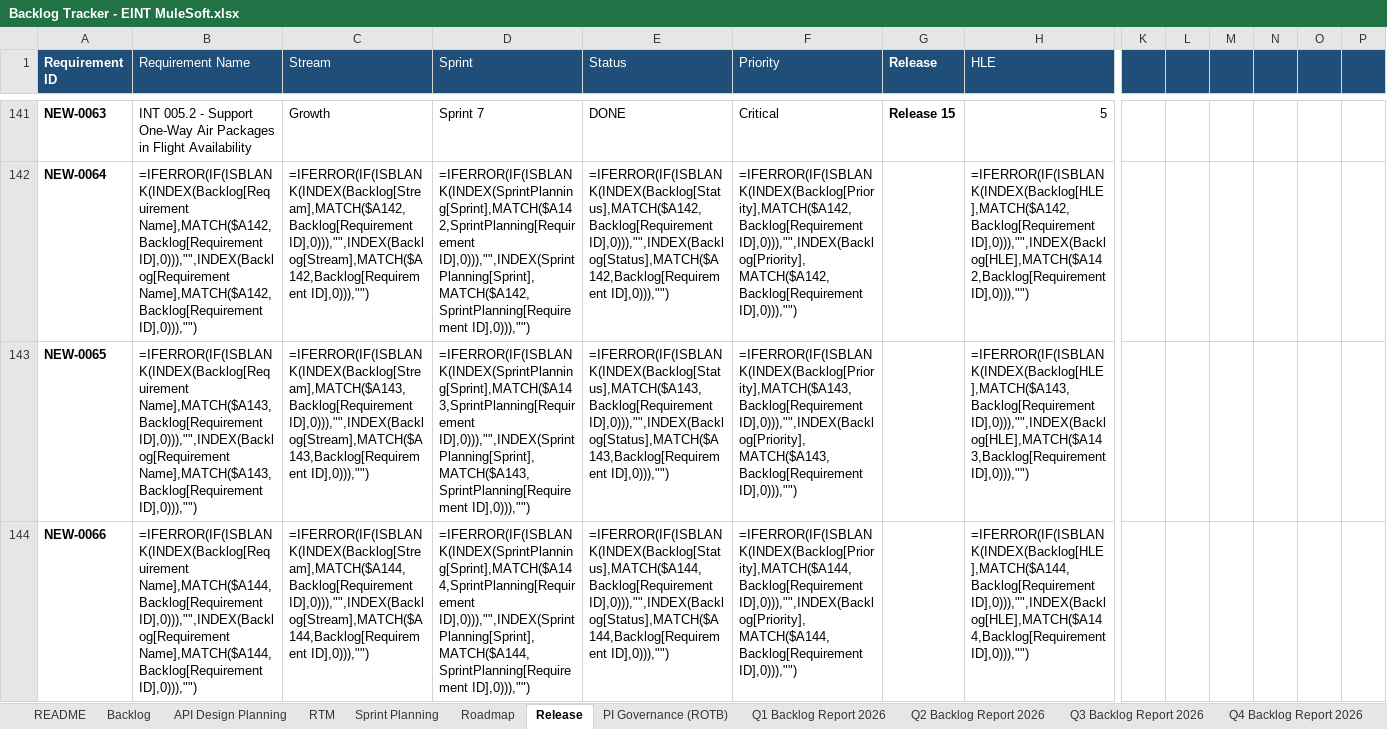
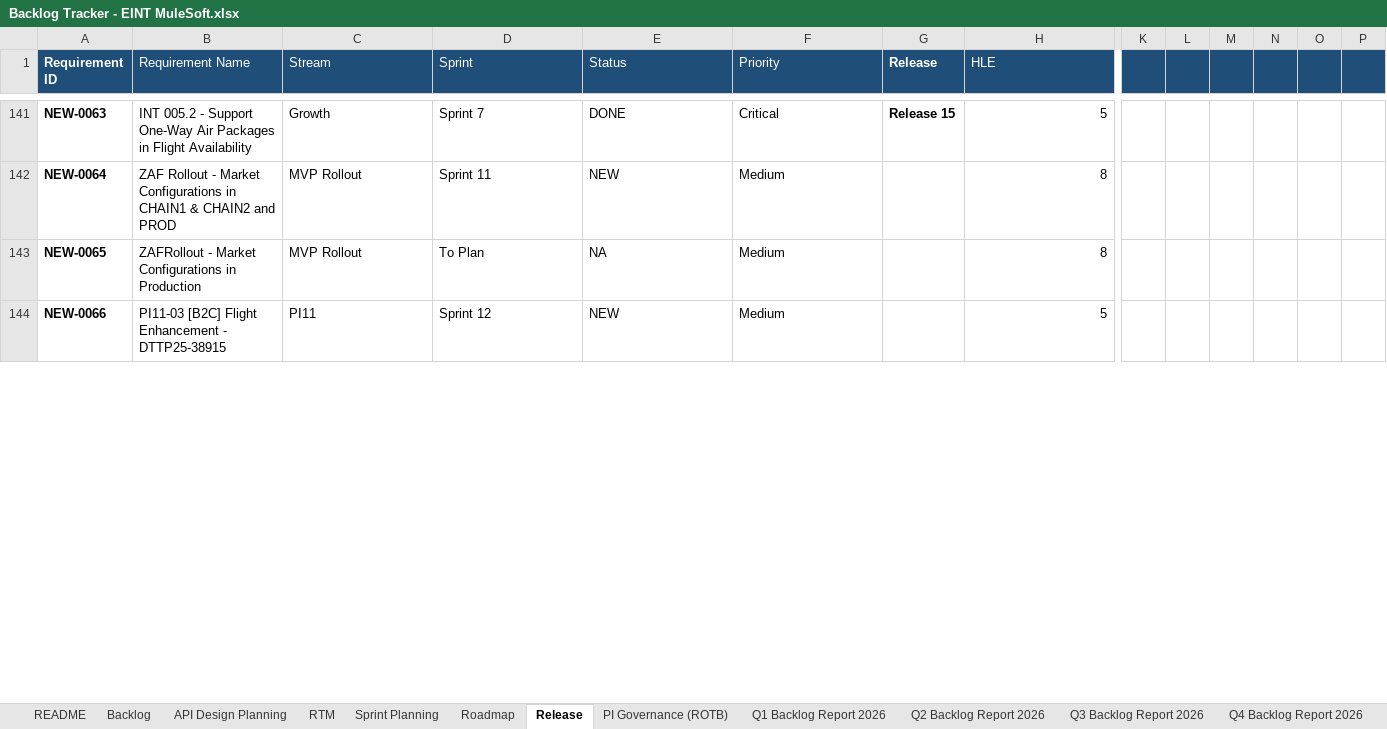
Before and after one commit to sasuepam/backlog-tracker, an Excel workbook: workbook/Backlog Tracker - EINT MuleSoft.xlsx, sheet Release, drawn as a sheet; only a part is shown, gaps mark what is left out; values as stored, in another font and other column widths than the file's, no borders; formulas without a stored value are shown as written; conditional formats and table styles not drawn; the diff covers the shown part only; the diff names each change by its address in the sheet, - before the commit and + after, or states it on an @@ line.

```diff
--- a/workbook/Backlog Tracker - EINT MuleSoft.xlsx (sheet Release)
+++ b/workbook/Backlog Tracker - EINT MuleSoft.xlsx (sheet Release)
-K1:P1 fill: none
+K1:P1 fill: #1F4E78
-B142 (Requirement Name): =IFERROR(IF(ISBLANK(INDEX(Backlog[Requirement Name],MATCH($A142,Backlog[Requirement ID],0))),"",INDEX(Backlog[Requirement Name],MATCH($A142,Backlog[Requirement ID],0))),"")
+B142 (Requirement Name): ZAF Rollout - Market Configurations in CHAIN1 & CHAIN2 and PROD
-C142 (Stream): =IFERROR(IF(ISBLANK(INDEX(Backlog[Stream],MATCH($A142,Backlog[Requirement ID],0))),"",INDEX(Backlog[Stream],MATCH($A142,Backlog[Requirement ID],0))),"")
+C142 (Stream): MVP Rollout
-D142 (Sprint): =IFERROR(IF(ISBLANK(INDEX(SprintPlanning[Sprint],MATCH($A142,SprintPlanning[Requirement ID],0))),"",INDEX(SprintPlanning[Sprint],MATCH($A142,SprintPlanning[Requirement ID],0))),"")
+D142 (Sprint): Sprint 11
-E142 (Status): =IFERROR(IF(ISBLANK(INDEX(Backlog[Status],MATCH($A142,Backlog[Requirement ID],0))),"",INDEX(Backlog[Status],MATCH($A142,Backlog[Requirement ID],0))),"")
+E142 (Status): NEW
-F142 (Priority): =IFERROR(IF(ISBLANK(INDEX(Backlog[Priority],MATCH($A142,Backlog[Requirement ID],0))),"",INDEX(Backlog[Priority],MATCH($A142,Backlog[Requirement ID],0))),"")
+F142 (Priority): Medium
-H142 (HLE): =IFERROR(IF(ISBLANK(INDEX(Backlog[HLE],MATCH($A142,Backlog[Requirement ID],0))),"",INDEX(Backlog[HLE],MATCH($A142,Backlog[Requirement ID],0))),"")
+H142 (HLE): 8
-B143 (Requirement Name): =IFERROR(IF(ISBLANK(INDEX(Backlog[Requirement Name],MATCH($A143,Backlog[Requirement ID],0))),"",INDEX(Backlog[Requirement Name],MATCH($A143,Backlog[Requirement ID],0))),"")
+B143 (Requirement Name): ZAFRollout - Market Configurations in Production
-C143 (Stream): =IFERROR(IF(ISBLANK(INDEX(Backlog[Stream],MATCH($A143,Backlog[Requirement ID],0))),"",INDEX(Backlog[Stream],MATCH($A143,Backlog[Requirement ID],0))),"")
+C143 (Stream): MVP Rollout
-D143 (Sprint): =IFERROR(IF(ISBLANK(INDEX(SprintPlanning[Sprint],MATCH($A143,SprintPlanning[Requirement ID],0))),"",INDEX(SprintPlanning[Sprint],MATCH($A143,SprintPlanning[Requirement ID],0))),"")
+D143 (Sprint): To Plan
-E143 (Status): =IFERROR(IF(ISBLANK(INDEX(Backlog[Status],MATCH($A143,Backlog[Requirement ID],0))),"",INDEX(Backlog[Status],MATCH($A143,Backlog[Requirement ID],0))),"")
+E143 (Status): NA
-F143 (Priority): =IFERROR(IF(ISBLANK(INDEX(Backlog[Priority],MATCH($A143,Backlog[Requirement ID],0))),"",INDEX(Backlog[Priority],MATCH($A143,Backlog[Requirement ID],0))),"")
+F143 (Priority): Medium
-H143 (HLE): =IFERROR(IF(ISBLANK(INDEX(Backlog[HLE],MATCH($A143,Backlog[Requirement ID],0))),"",INDEX(Backlog[HLE],MATCH($A143,Backlog[Requirement ID],0))),"")
+H143 (HLE): 8
-B144 (Requirement Name): =IFERROR(IF(ISBLANK(INDEX(Backlog[Requirement Name],MATCH($A144,Backlog[Requirement ID],0))),"",INDEX(Backlog[Requirement Name],MATCH($A144,Backlog[Requirement ID],0))),"")
+B144 (Requirement Name): PI11-03 [B2C] Flight Enhancement - DTTP25-38915
-C144 (Stream): =IFERROR(IF(ISBLANK(INDEX(Backlog[Stream],MATCH($A144,Backlog[Requirement ID],0))),"",INDEX(Backlog[Stream],MATCH($A144,Backlog[Requirement ID],0))),"")
+C144 (Stream): PI11
-D144 (Sprint): =IFERROR(IF(ISBLANK(INDEX(SprintPlanning[Sprint],MATCH($A144,SprintPlanning[Requirement ID],0))),"",INDEX(SprintPlanning[Sprint],MATCH($A144,SprintPlanning[Requirement ID],0))),"")
+D144 (Sprint): Sprint 12
-E144 (Status): =IFERROR(IF(ISBLANK(INDEX(Backlog[Status],MATCH($A144,Backlog[Requirement ID],0))),"",INDEX(Backlog[Status],MATCH($A144,Backlog[Requirement ID],0))),"")
+E144 (Status): NEW
-F144 (Priority): =IFERROR(IF(ISBLANK(INDEX(Backlog[Priority],MATCH($A144,Backlog[Requirement ID],0))),"",INDEX(Backlog[Priority],MATCH($A144,Backlog[Requirement ID],0))),"")
+F144 (Priority): Medium
-H144 (HLE): =IFERROR(IF(ISBLANK(INDEX(Backlog[HLE],MATCH($A144,Backlog[Requirement ID],0))),"",INDEX(Backlog[HLE],MATCH($A144,Backlog[Requirement ID],0))),"")
+H144 (HLE): 5
```
Also changed, not shown: 274 edited cells elsewhere in this sheet, sheet RTM, sheet Sprint Planning, sheet Backlog, sheet API Design Planning, sheet Roadmap, sheet PI Governance (ROTB), hidden cells.
